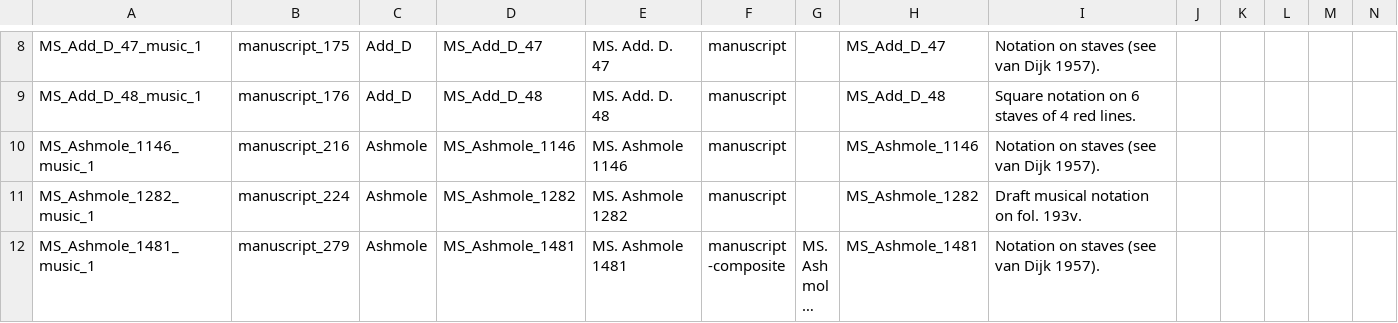
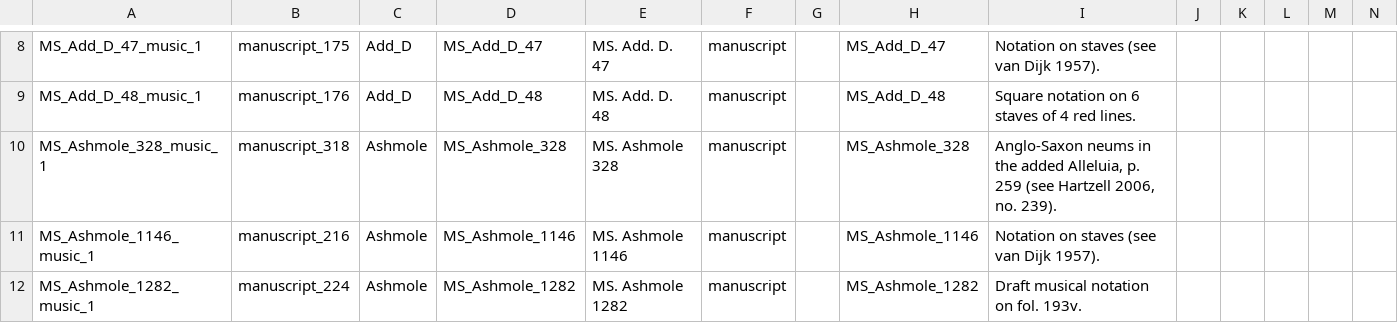
Before and after one commit to Digital-Scholarship-Oxford/enabling-digital-research, a CSV file: tabular_data/output/collection/csv/06_music.csv, drawn as a sheet; only a part is shown, gaps mark what is left out; the shorter side is filled out with more unchanged rows; long unchanged cells end in …; rows hold the shown columns only; the diff names each change by its address in the sheet, - before the commit and + after, or states it on an @@ line.

```diff
--- a/tabular_data/output/collection/csv/06_music.csv
+++ b/tabular_data/output/collection/csv/06_music.csv
+row 10: MS_Ashmole_328_music_1 | manuscript_318 | Ashmole | MS_Ashmole_328 | MS. Ashmole 328 | manuscript |  | MS_Ashmole_328 | Anglo-Saxon neums in the added Alleluia, p. 259 (see Hartzell 2006, no. 239).
```
Also changed, not shown: tabular_data/output/authority/csv/data_quality_authority.csv, tabular_data/output/collection/csv/09_additions.csv, 27 other files.
